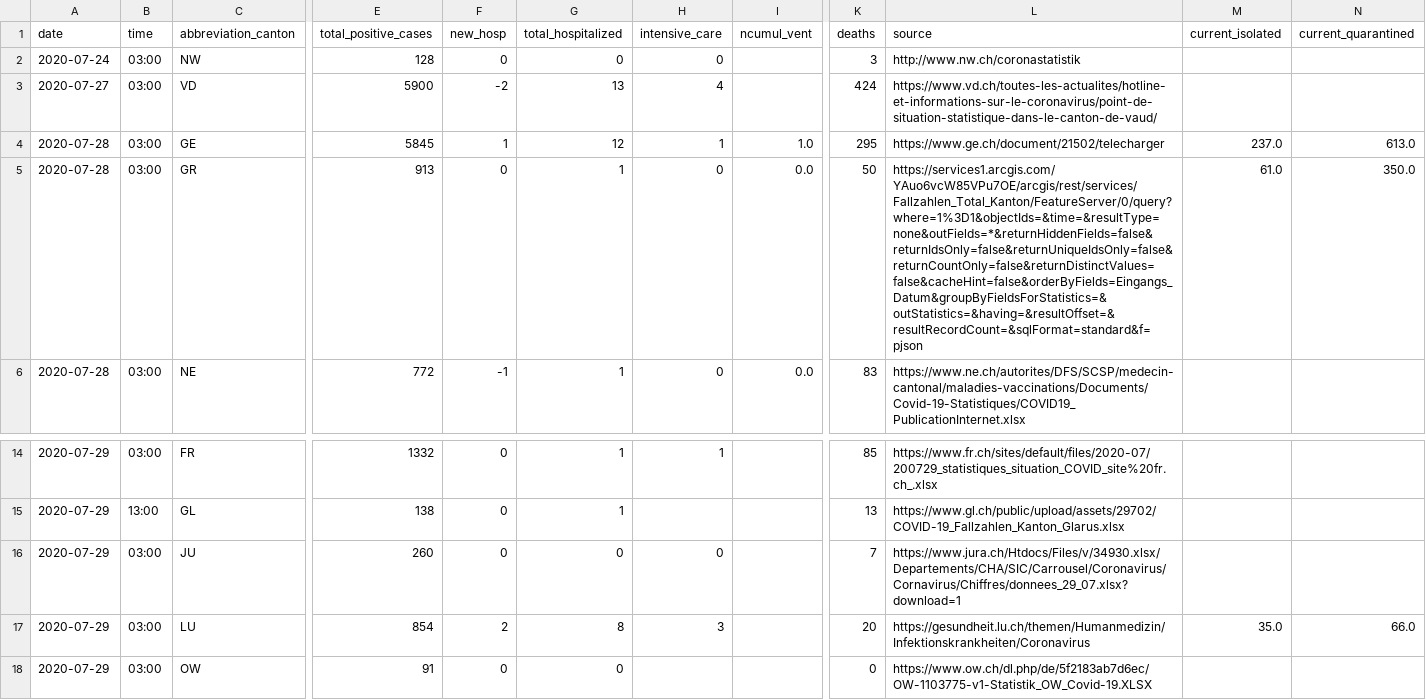
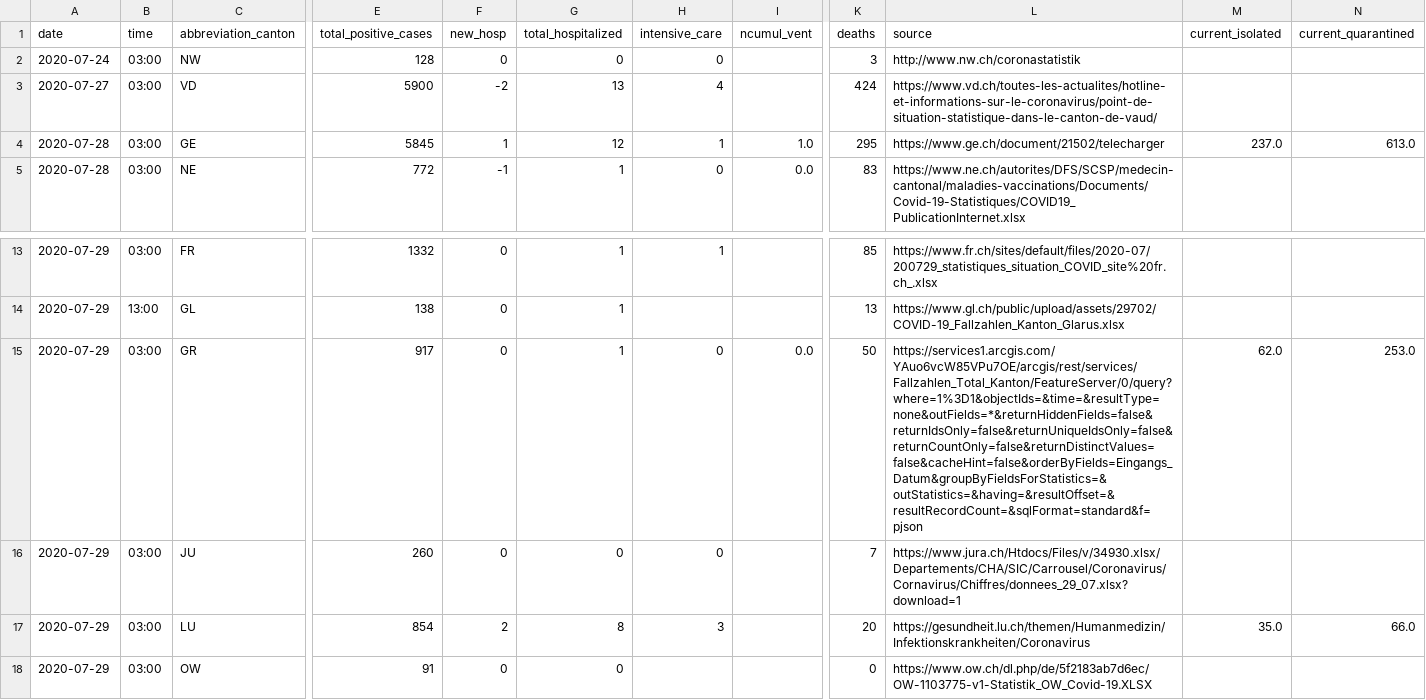
Before and after one commit to ddrobotec/ddrobotec.github.io, a CSV file: covid19_openzh_data/dd-covid19-openzh-cantons-latest-by-time.csv, drawn as a sheet; only a part is shown, gaps mark what is left out; removed rows and columns are numbered as before the commit, all else as after; rows hold the shown columns only; the diff names each change by its address in the sheet, - before the commit and + after, or states it on an @@ line.

```diff
--- a/covid19_openzh_data/dd-covid19-openzh-cantons-latest-by-time.csv
+++ b/covid19_openzh_data/dd-covid19-openzh-cantons-latest-by-time.csv
-row 5: 2020-07-28 | 03:00 | GR | 913 | 0 | 1 | 0 | 0.0 | 50 | https://services1.arcgis.com/YAuo6vcW85VPu7OE/arcgis/rest/services/Fallzahlen_Total_Kanton/FeatureServer/0/query?where=1%3D1&objectIds=&time=&resultType=none&outFields=*&returnHiddenFields=false&returnIdsOnly=false&returnUniqueIdsOnly=false&returnCountOnly=false&returnDistinctValues=false&cacheHint=false&orderByFields=Eingangs_Datum&groupByFieldsForStatistics=&outStatistics=&having=&resultOffset=&resultRecordCount=&sqlFormat=standard&f=pjson | 61.0 | 350.0
+row 15: 2020-07-29 | 03:00 | GR | 917 | 0 | 1 | 0 | 0.0 | 50 | https://services1.arcgis.com/YAuo6vcW85VPu7OE/arcgis/rest/services/Fallzahlen_Total_Kanton/FeatureServer/0/query?where=1%3D1&objectIds=&time=&resultType=none&outFields=*&returnHiddenFields=false&returnIdsOnly=false&returnUniqueIdsOnly=false&returnCountOnly=false&returnDistinctValues=false&cacheHint=false&orderByFields=Eingangs_Datum&groupByFieldsForStatistics=&outStatistics=&having=&resultOffset=&resultRecordCount=&sqlFormat=standard&f=pjson | 62.0 | 253.0
```
Also changed, not shown: covid19_openzh_data/dd-covid19-openzh-cantons-latest.csv, covid19_openzh_data/dd-covid19-openzh-cantons-latest_v3.csv, 3 other files.
